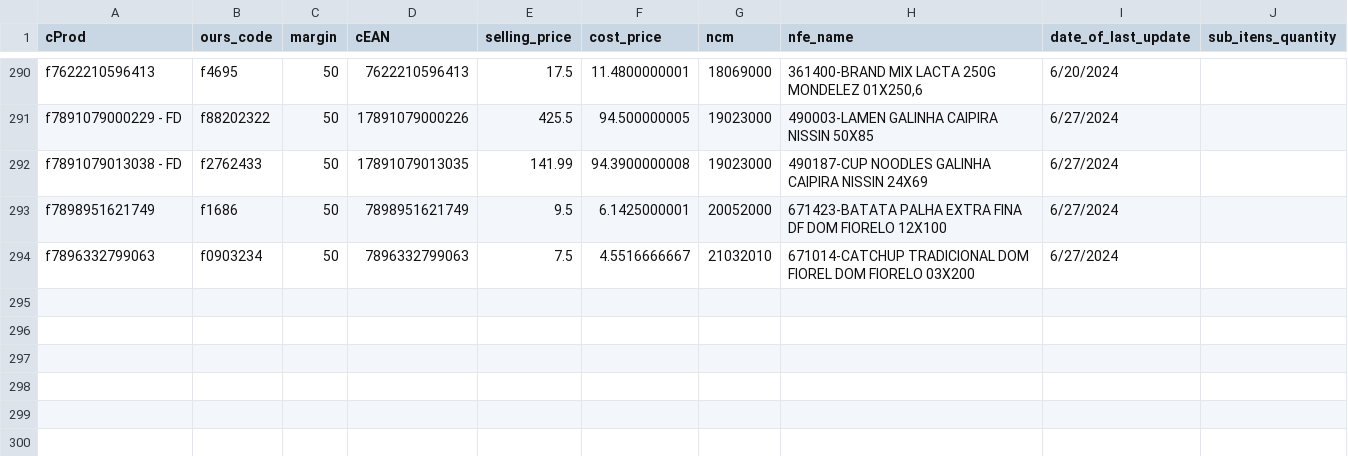
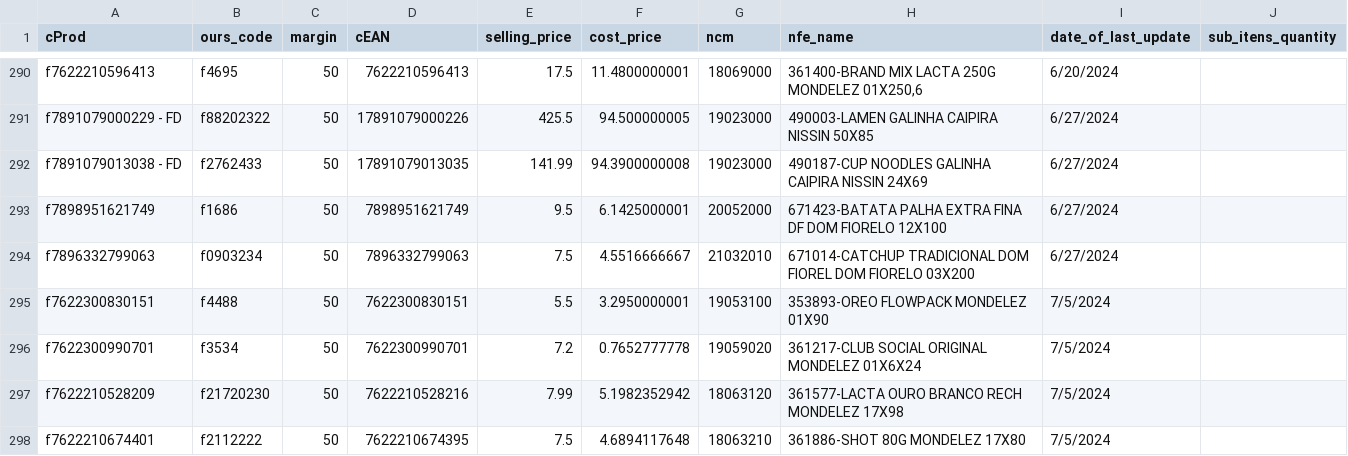
Before and after one commit to I3run01/bot-update-price-python, a CSV file: database/DEYCON COMERCIO E DISTRIBUICAO LTDA.csv, drawn as a sheet; only a part is shown, gaps mark what is left out.

```diff
--- a/database/DEYCON COMERCIO E DISTRIBUICAO LTDA.csv
+++ b/database/DEYCON COMERCIO E DISTRIBUICAO LTDA.csv
@@ -294 +294,5 @@ f7898951621749,f1686,50,7898951621749,9.5,6.1425000001,20052000,671423-BATATA PA
 f7896332799063,f0903234,50,7896332799063,7.5,4.5516666667,21032010,671014-CATCHUP TRADICIONAL DOM FIOREL DOM FIORELO      03X200,6/27/2024,
+f7622300830151,f4488,50,7622300830151,5.5,3.2950000001,19053100,353893-OREO FLOWPACK                  MONDELEZ          01X90,7/5/2024,
+f7622300990701,f3534,50,7622300990701,7.2,0.7652777778,19059020,361217-CLUB SOCIAL ORIGINAL           MONDELEZ        01X6X24,7/5/2024,
+f7622210528209,f21720230,50,7622210528216,7.99,5.1982352942,18063120,361577-LACTA OURO BRANCO RECH         MONDELEZ          17X98,7/5/2024,
+f7622210674401,f2112222,50,7622210674395,7.5,4.6894117648,18063210,361886-SHOT 80G                       MONDELEZ          17X80,7/5/2024,
```
Also changed, not shown: database/AMABILE MASSAS PRODUTOS ALIMENTICIOS LTD.csv, database/BOCCHI COM. DE SECOS E MOLHADOS LTDA.csv, 11 other files.
